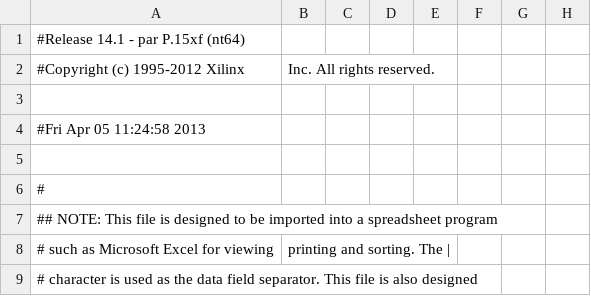
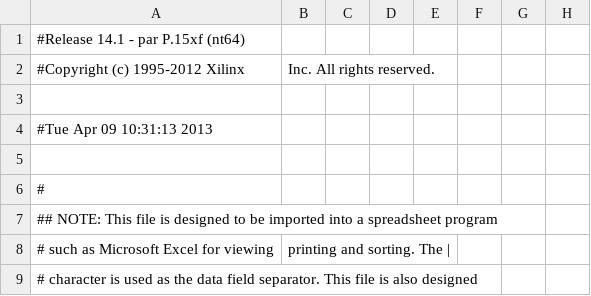
Before and after one commit to nim65s/N7, a CSV file: projets/Numerique_2A/main_sch_pad.csv, drawn as a sheet; only a part is shown; the diff names each change by its address in the sheet, - before the commit and + after, or states it on an @@ line.

Commit message:
Projet numérique 2A, séance 4

```diff
--- a/projets/Numerique_2A/main_sch_pad.csv
+++ b/projets/Numerique_2A/main_sch_pad.csv
-A4: #Fri Apr 05 11:24:58 2013
+A4: #Tue Apr 09 10:31:13 2013
```
Also changed, not shown: 11 other files.
